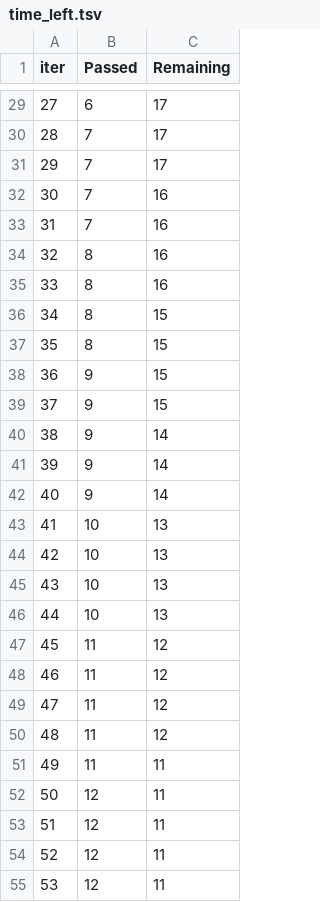
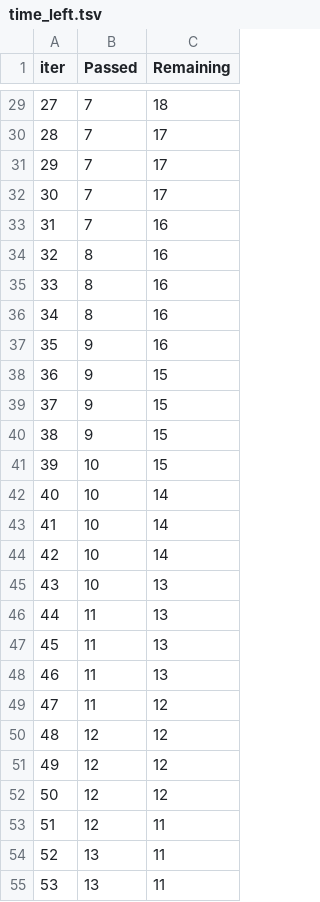
Before and after one commit to anhducbuui270802/end2end_mlproject, a TSV file: catboost_info/time_left.tsv, drawn as a sheet; only a part is shown, gaps mark what is left out; the diff covers the shown part only.

```diff
--- a/catboost_info/time_left.tsv
+++ b/catboost_info/time_left.tsv
@@ -29,5 +29,5 @@ iter	Passed	Remaining
-27	6	17
+27	7	18
 28	7	17
 29	7	17
-30	7	16
+30	7	17
 31	7	16
@@ -35,21 +35,21 @@ iter	Passed	Remaining
 33	8	16
-34	8	15
-35	8	15
+34	8	16
+35	9	16
 36	9	15
 37	9	15
-38	9	14
-39	9	14
-40	9	14
-41	10	13
-42	10	13
+38	9	15
+39	10	15
+40	10	14
+41	10	14
+42	10	14
 43	10	13
-44	10	13
-45	11	12
-46	11	12
+44	11	13
+45	11	13
+46	11	13
 47	11	12
-48	11	12
-49	11	11
-50	12	11
+48	12	12
+49	12	12
+50	12	12
 51	12	11
-52	12	11
-53	12	11
+52	13	11
+53	13	11
```
Also changed, not shown: 46 edited cells elsewhere in this file, 8 other files.
